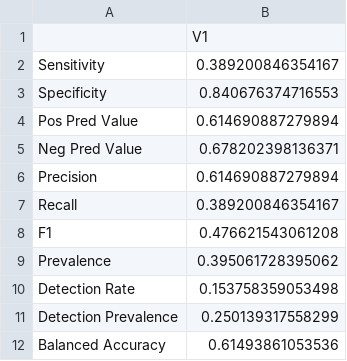
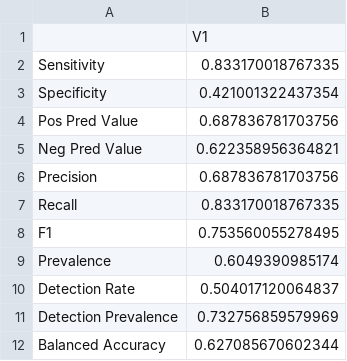
Before and after one commit to cglorsung/schizophrenia-ann-classifier-DDI-FINAL, a CSV file: Results/caretOutput/10/TestingConfMatClasses.csv, drawn as a sheet.

```diff
--- a/Results/caretOutput/10/TestingConfMatClasses.csv
+++ b/Results/caretOutput/10/TestingConfMatClasses.csv
@@ -1,12 +1,12 @@
 "","V1"
-"Sensitivity",0.389200846354167
-"Specificity",0.840676374716553
-"Pos Pred Value",0.614690887279894
-"Neg Pred Value",0.678202398136371
-"Precision",0.614690887279894
-"Recall",0.389200846354167
-"F1",0.476621543061208
-"Prevalence",0.395061728395062
-"Detection Rate",0.153758359053498
-"Detection Prevalence",0.250139317558299
-"Balanced Accuracy",0.61493861053536
+"Sensitivity",0.833170018767335
+"Specificity",0.421001322437354
+"Pos Pred Value",0.687836781703756
+"Neg Pred Value",0.622358956364821
+"Precision",0.687836781703756
+"Recall",0.833170018767335
+"F1",0.753560055278495
+"Prevalence",0.6049390985174
+"Detection Rate",0.504017120064837
+"Detection Prevalence",0.732756859579969
+"Balanced Accuracy",0.627085670602344
```
Also changed, not shown: Results/caretOutput/10/TrainingConfMatClasses.csv, Results/caretOutput/10/TrainingConfMatOverall.csv, 4 other files.
